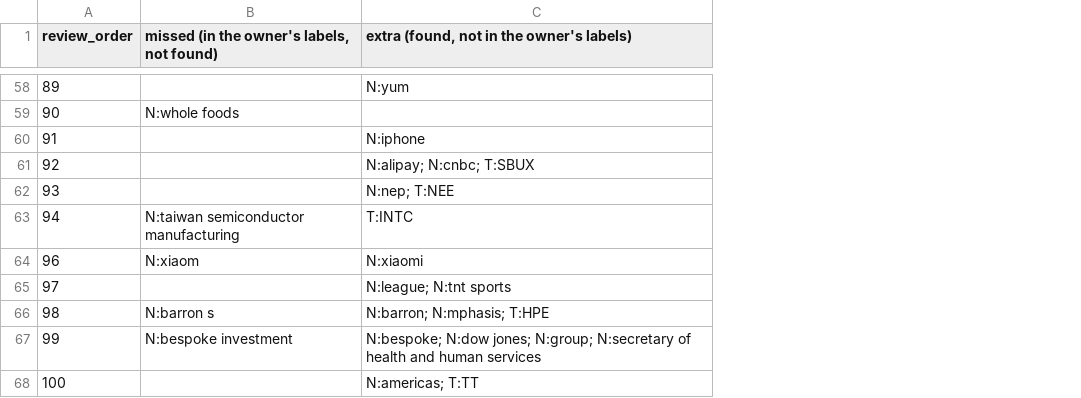
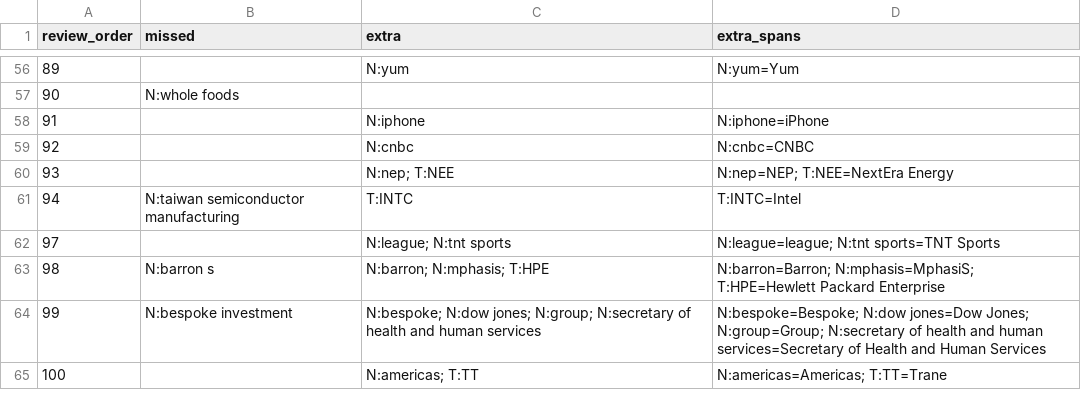
Before and after one commit to gamug/portfolio-nlp, a CSV file: docs/ner_results_2026_11_16/ner_errors.csv, drawn as a sheet; only a part is shown, gaps mark what is left out; removed rows and columns are numbered as before the commit, all else as after; the diff covers the shown part only; the diff names each change by its address in the sheet, - before the commit and + after, or states it on an @@ line.

```diff
--- a/docs/ner_results_2026_11_16/ner_errors.csv
+++ b/docs/ner_results_2026_11_16/ner_errors.csv
+column D (extra_spans), rows 56-65: N:yum=Yum |  | N:iphone=iPhone | N:cnbc=CNBC | N:nep=NEP; T:NEE=NextEra Energy | T:INTC=Intel | N:league=league; N:tnt sports=TNT Sports | N:barron=Barron; N:mphasis=MphasiS; T:HPE=Hewlett Packard Enterprise | N:bespoke=Bespoke; N:dow jones=Dow Jones; N:group=Group; N:secretary of health and human services=Secretary of Health and Human Services | N:americas=Americas; T:TT=Trane
-B1: missed (in the owner's labels, not found)
+B1: missed
-C1: extra (found, not in the owner's labels)
+C1: extra
-C59 (extra): N:alipay; N:cnbc; T:SBUX
+C59 (extra): N:cnbc
-row 64: 96 | N:xiaom | N:xiaomi
```
Also changed, not shown: 1 added row, 3 removed rows and 4 edited cells elsewhere in this file, 12 other files.
